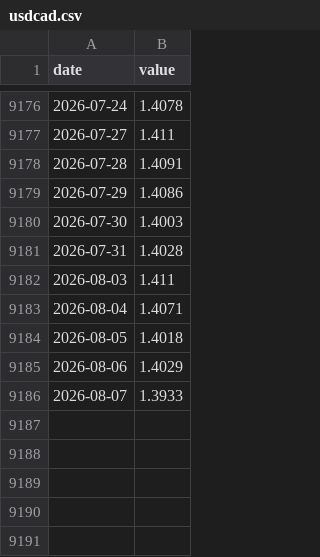
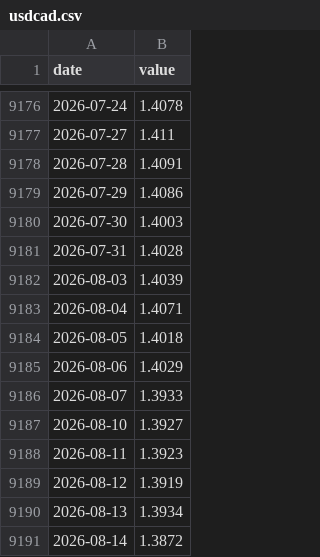
Before and after one commit to jayzhaomurray/boc-tracker, a CSV file: data/usdcad.csv, drawn as a sheet; only a part is shown, gaps mark what is left out.

```diff
--- a/data/usdcad.csv
+++ b/data/usdcad.csv
@@ -9181,3 +9181,3 @@ date,value
 2026-07-31,1.4028
-2026-08-03,1.411
+2026-08-03,1.4039
 2026-08-04,1.4071
@@ -9186 +9186,6 @@ date,value
 2026-08-07,1.3933
+2026-08-10,1.3927
+2026-08-11,1.3923
+2026-08-12,1.3919
+2026-08-13,1.3934
+2026-08-14,1.3872
```
Also changed, not shown: data/corra_daily.csv, data/ecb_rate.csv, 20 other files.
